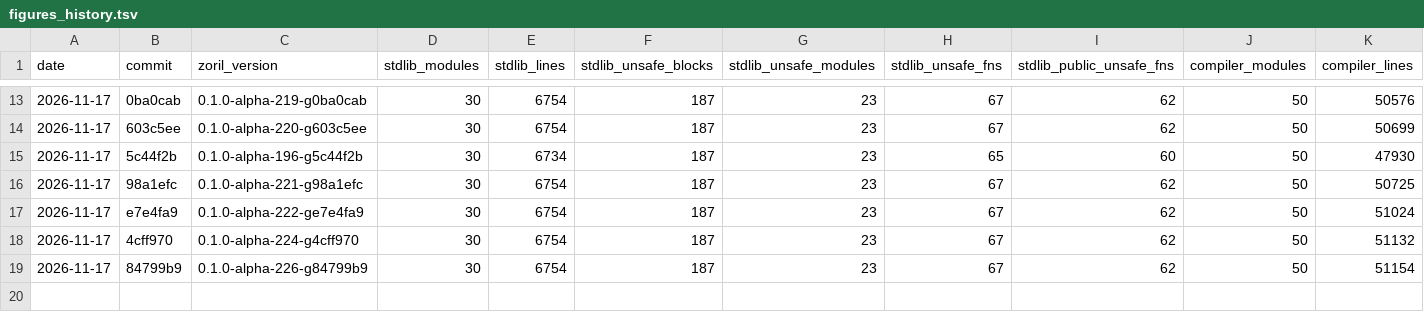
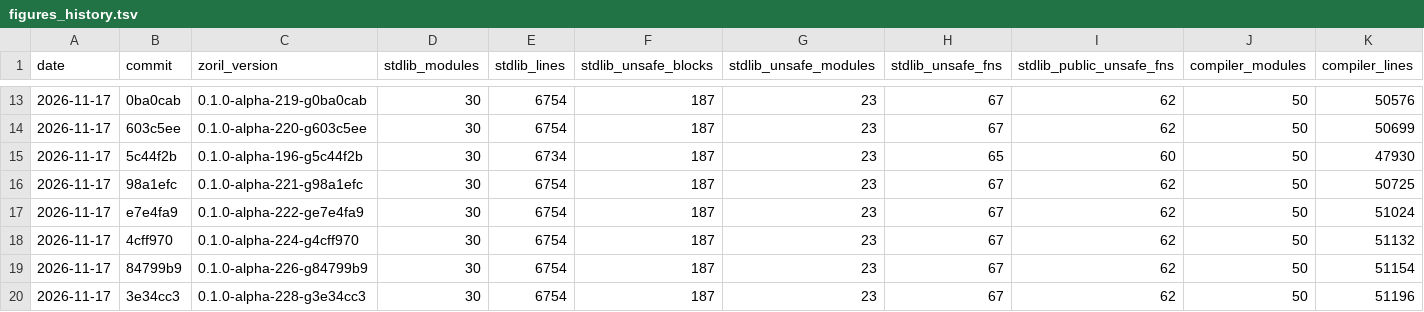
Before and after one commit to engenforge/zoril, a TSV file: figures_history.tsv, drawn as a sheet; only a part is shown, gaps mark what is left out; rows hold the shown columns only; the diff names each change by its address in the sheet, - before the commit and + after, or states it on an @@ line.

```diff
--- a/figures_history.tsv
+++ b/figures_history.tsv
+row 20: 2026-11-17 | 3e34cc3 | 0.1.0-alpha-228-g3e34cc3 | 30 | 6754 | 187 | 23 | 67 | 62 | 50 | 51196
```
